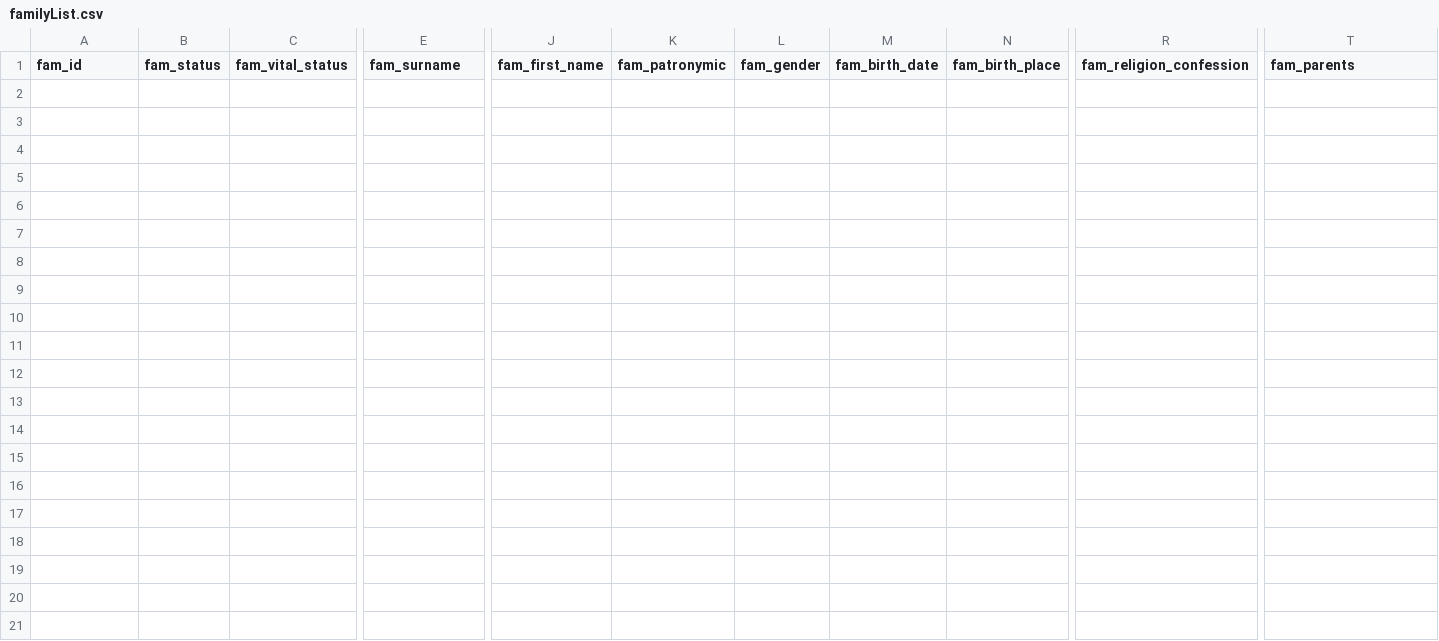
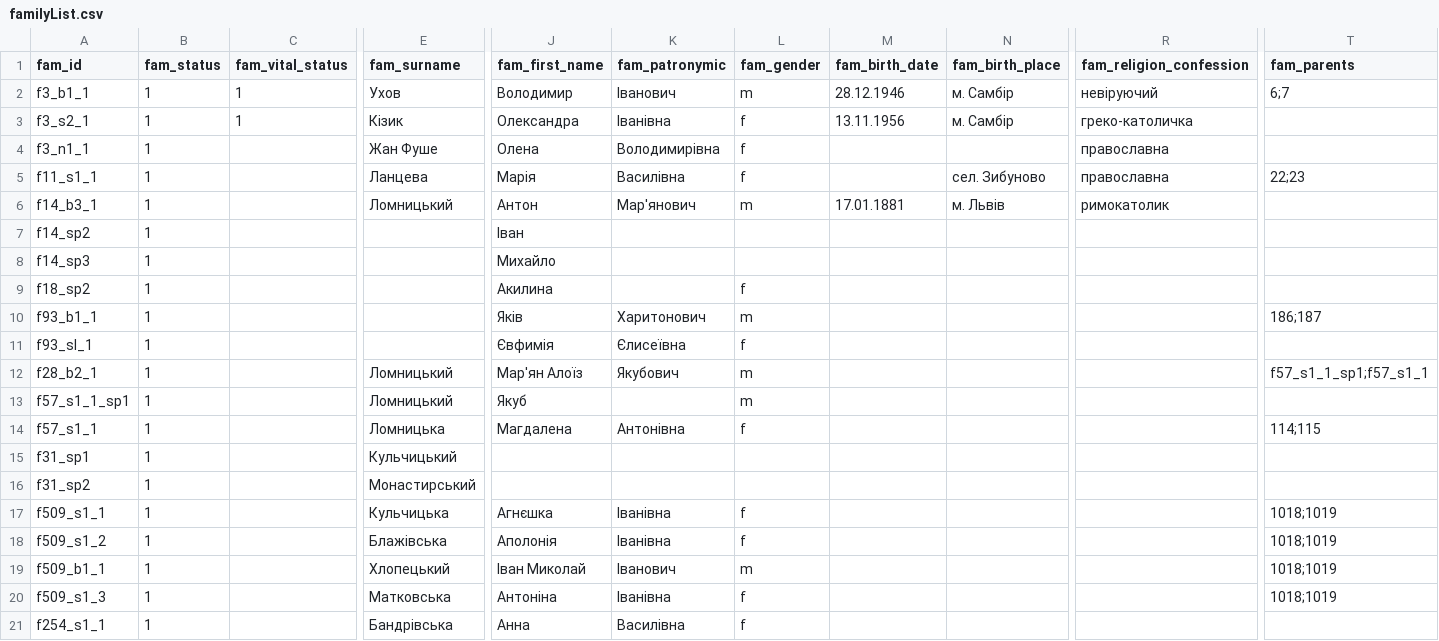
Before and after one commit to John7794/geneo, a CSV file: data/db/uk/familyList.csv, drawn as a sheet; only a part is shown, gaps mark what is left out; rows hold the shown columns only; the diff names each change by its address in the sheet, - before the commit and + after, or states it on an @@ line.

```diff
--- a/data/db/uk/familyList.csv
+++ b/data/db/uk/familyList.csv
+row 2: f3_b1_1 | 1 | 1 | Ухов | Володимир | Іванович | m | 28.12.1946 | м. Самбір | невіруючий | 6;7
+row 3: f3_s2_1 | 1 | 1 | Кізик | Олександра | Іванівна | f | 13.11.1956 | м. Самбір | греко-католичка
+row 4: f3_n1_1 | 1 |  | Жан Фуше | Олена | Володимирівна | f |  |  | православна
+row 5: f11_s1_1 | 1 |  | Ланцева | Марія | Василівна | f |  | сел. Зибуново | православна | 22;23
+row 6: f14_b3_1 | 1 |  | Ломницький | Антон | Мар'янович | m | 17.01.1881 | м. Львів | римокатолик
+row 7: f14_sp2 | 1 |  |  | Іван
+row 8: f14_sp3 | 1 |  |  | Михайло
+row 9: f18_sp2 | 1 |  |  | Акилина |  | f
+row 10: f93_b1_1 | 1 |  |  | Яків | Харитонович | m |  |  |  | 186;187
+row 11: f93_sl_1 | 1 |  |  | Євфимія | Єлисеївна | f
+row 12: f28_b2_1 | 1 |  | Ломницький | Мар'ян Алоїз | Якубович | m |  |  |  | f57_s1_1_sp1;f57_s1_1
+row 13: f57_s1_1_sp1 | 1 |  | Ломницький | Якуб |  | m
+row 14: f57_s1_1 | 1 |  | Ломницька | Магдалена | Антонівна | f |  |  |  | 114;115
+row 15: f31_sp1 | 1 |  | Кульчицький
+row 16: f31_sp2 | 1 |  | Монастирський
+row 17: f509_s1_1 | 1 |  | Кульчицька | Агнєшка | Іванівна | f |  |  |  | 1018;1019
+row 18: f509_s1_2 | 1 |  | Блажівська | Аполонія | Іванівна | f |  |  |  | 1018;1019
+row 19: f509_b1_1 | 1 |  | Хлопецький | Іван Миколай | Іванович | m |  |  |  | 1018;1019
+row 20: f509_s1_3 | 1 |  | Матковська | Антоніна | Іванівна | f |  |  |  | 1018;1019
+row 21: f254_s1_1 | 1 |  | Бандрівська | Анна | Василівна | f
```
Also changed, not shown: data/db/uk/cemeteries.csv, data/db/uk/churchAdminHistory.csv, 27 other files.
